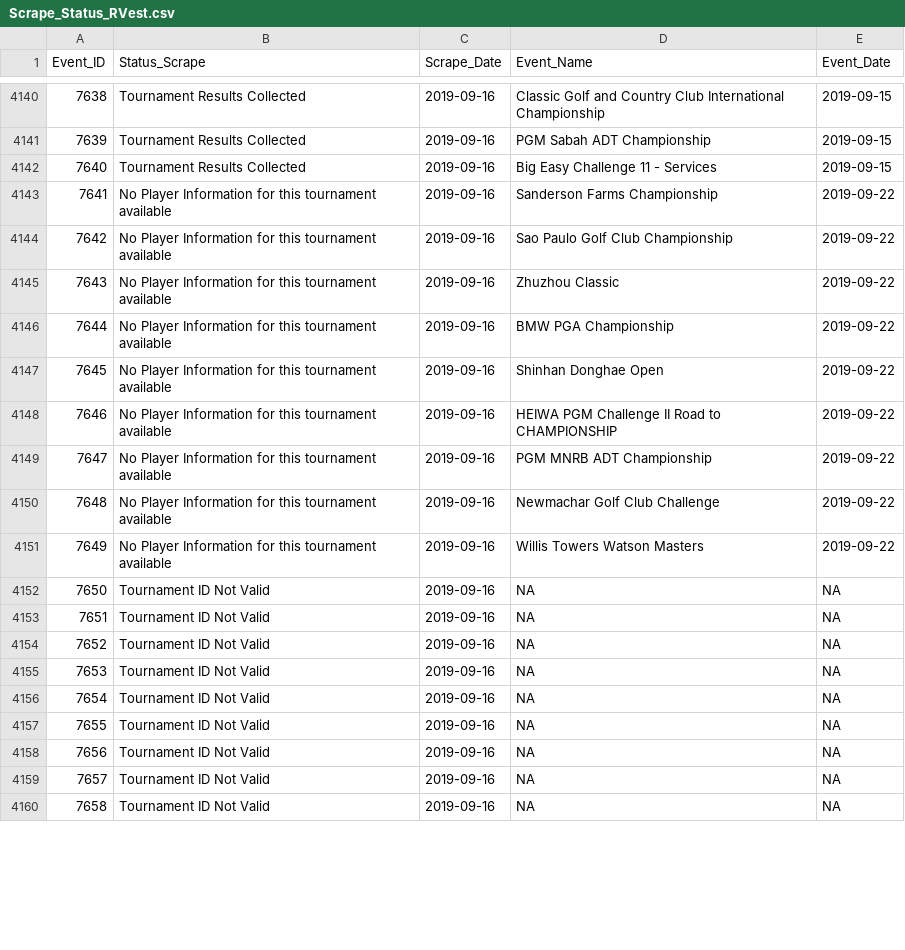
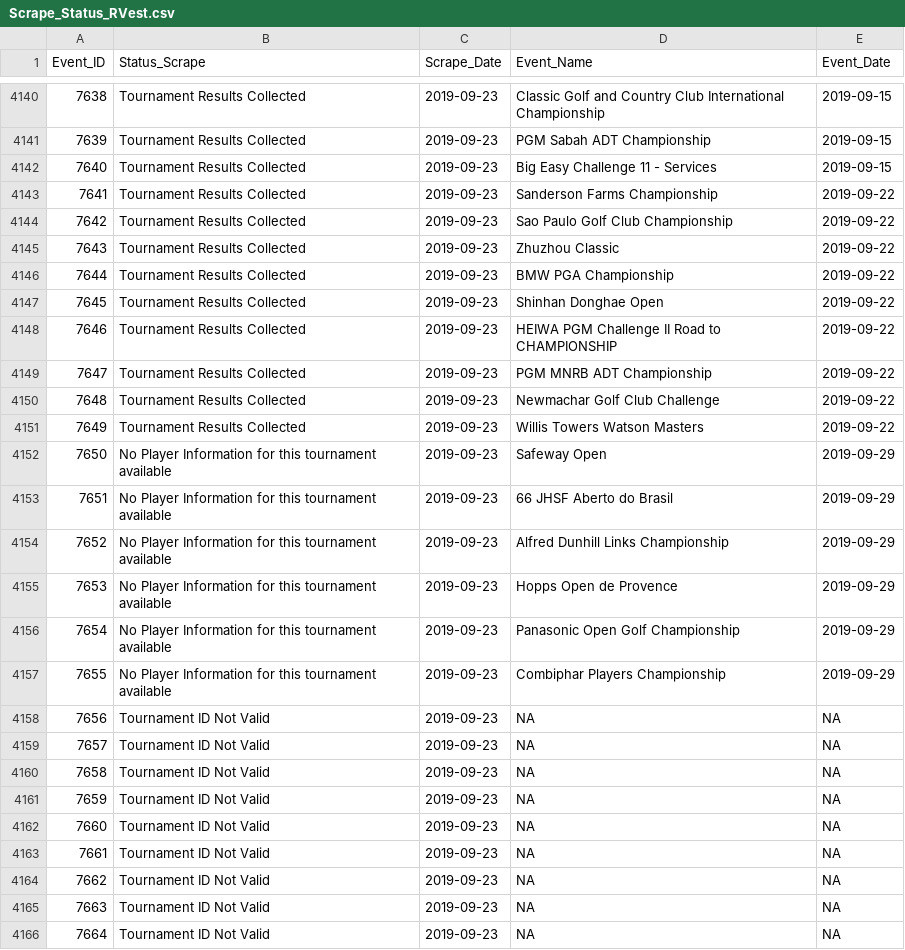
Before and after one commit to DSMok1/Golf_Ratings_R_V2, a CSV file: Data/Scrape_Status_RVest.csv, drawn as a sheet; only a part is shown, gaps mark what is left out; addresses are those after the commit; the diff covers the shown part only; the diff names each change by its address in the sheet, - before the commit and + after, or states it on an @@ line.

Commit message:
Golf Ratings through 9/23/19

```diff
--- a/Data/Scrape_Status_RVest.csv
+++ b/Data/Scrape_Status_RVest.csv
-C4140:C4151 (Scrape_Date): 2019-09-16
+C4140:C4151 (Scrape_Date): 2019-09-23
-B4143:B4151 (Status_Scrape): No Player Information for this tournament available
+B4143:B4151 (Status_Scrape): Tournament Results Collected
+row 4152: 7650 | No Player Information for this tournament available | 2019-09-23 | Safeway Open | 2019-09-29
+row 4153: 7651 | No Player Information for this tournament available | 2019-09-23 | 66 JHSF Aberto do Brasil | 2019-09-29
+row 4154: 7652 | No Player Information for this tournament available | 2019-09-23 | Alfred Dunhill Links Championship | 2019-09-29
+row 4155: 7653 | No Player Information for this tournament available | 2019-09-23 | Hopps Open de Provence | 2019-09-29
+row 4156: 7654 | No Player Information for this tournament available | 2019-09-23 | Panasonic Open Golf Championship | 2019-09-29
+row 4157: 7655 | No Player Information for this tournament available | 2019-09-23 | Combiphar Players Championship | 2019-09-29
@@ column A (Event_ID) renumbered between rows 4158 and 4182 @@
-C4158:C4166 (Scrape_Date): 2019-09-16
+C4158:C4166 (Scrape_Date): 2019-09-23
```
Also changed, not shown: 4 added rows and 43 edited cells elsewhere in this file, Data/Tournament_Info_RVest.csv, 2 other files.
